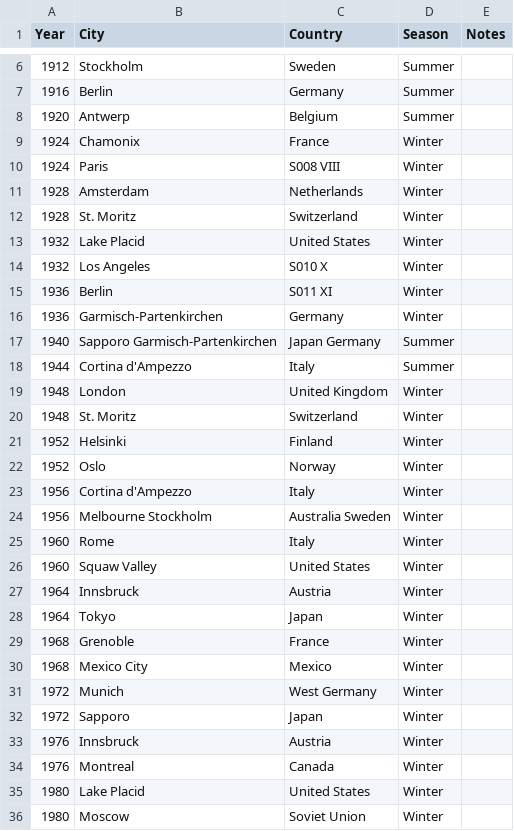
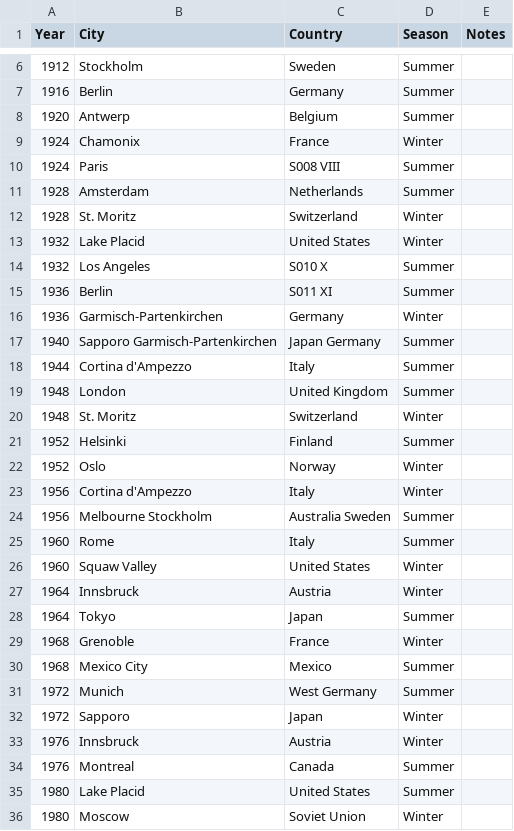
Before and after one commit to BillZohos/Final_Project, a CSV file: data/olympics_games.csv, drawn as a sheet; only a part is shown, gaps mark what is left out; the diff covers the shown part only.

```diff
--- a/data/olympics_games.csv
+++ b/data/olympics_games.csv
@@ -9,8 +9,8 @@ Year,City,Country,Season,Notes
 1924,Chamonix,France,Winter,""
-1924,Paris,"S008 VIII",Winter,""
-1928,Amsterdam,Netherlands,Winter,""
+1924,Paris,"S008 VIII",Summer,""
+1928,Amsterdam,Netherlands,Summer,""
 1928,"St. Moritz",Switzerland,Winter,""
 1932,"Lake Placid","United States",Winter,""
-1932,"Los Angeles","S010 X",Winter,""
-1936,Berlin,"S011 XI",Winter,""
+1932,"Los Angeles","S010 X",Summer,""
+1936,Berlin,"S011 XI",Summer,""
 1936,Garmisch-Partenkirchen,Germany,Winter,""
@@ -18,19 +18,19 @@ Year,City,Country,Season,Notes
 1944,"Cortina d'Ampezzo",Italy,Summer,""
-1948,London,"United Kingdom",Winter,""
+1948,London,"United Kingdom",Summer,""
 1948,"St. Moritz",Switzerland,Winter,""
-1952,Helsinki,Finland,Winter,""
+1952,Helsinki,Finland,Summer,""
 1952,Oslo,Norway,Winter,""
 1956,"Cortina d'Ampezzo",Italy,Winter,""
-1956,"Melbourne Stockholm","Australia Sweden",Winter,""
-1960,Rome,Italy,Winter,""
+1956,"Melbourne Stockholm","Australia Sweden",Summer,""
+1960,Rome,Italy,Summer,""
 1960,"Squaw Valley","United States",Winter,""
 1964,Innsbruck,Austria,Winter,""
-1964,Tokyo,Japan,Winter,""
+1964,Tokyo,Japan,Summer,""
 1968,Grenoble,France,Winter,""
-1968,"Mexico City",Mexico,Winter,""
-1972,Munich,"West Germany",Winter,""
+1968,"Mexico City",Mexico,Summer,""
+1972,Munich,"West Germany",Summer,""
 1972,Sapporo,Japan,Winter,""
 1976,Innsbruck,Austria,Winter,""
-1976,Montreal,Canada,Winter,""
-1980,"Lake Placid","United States",Winter,""
+1976,Montreal,Canada,Summer,""
+1980,"Lake Placid","United States",Summer,""
 1980,Moscow,"Soviet Union",Winter,""
```
Also changed, not shown: 3 edited cells elsewhere in this file, 1 other file.
